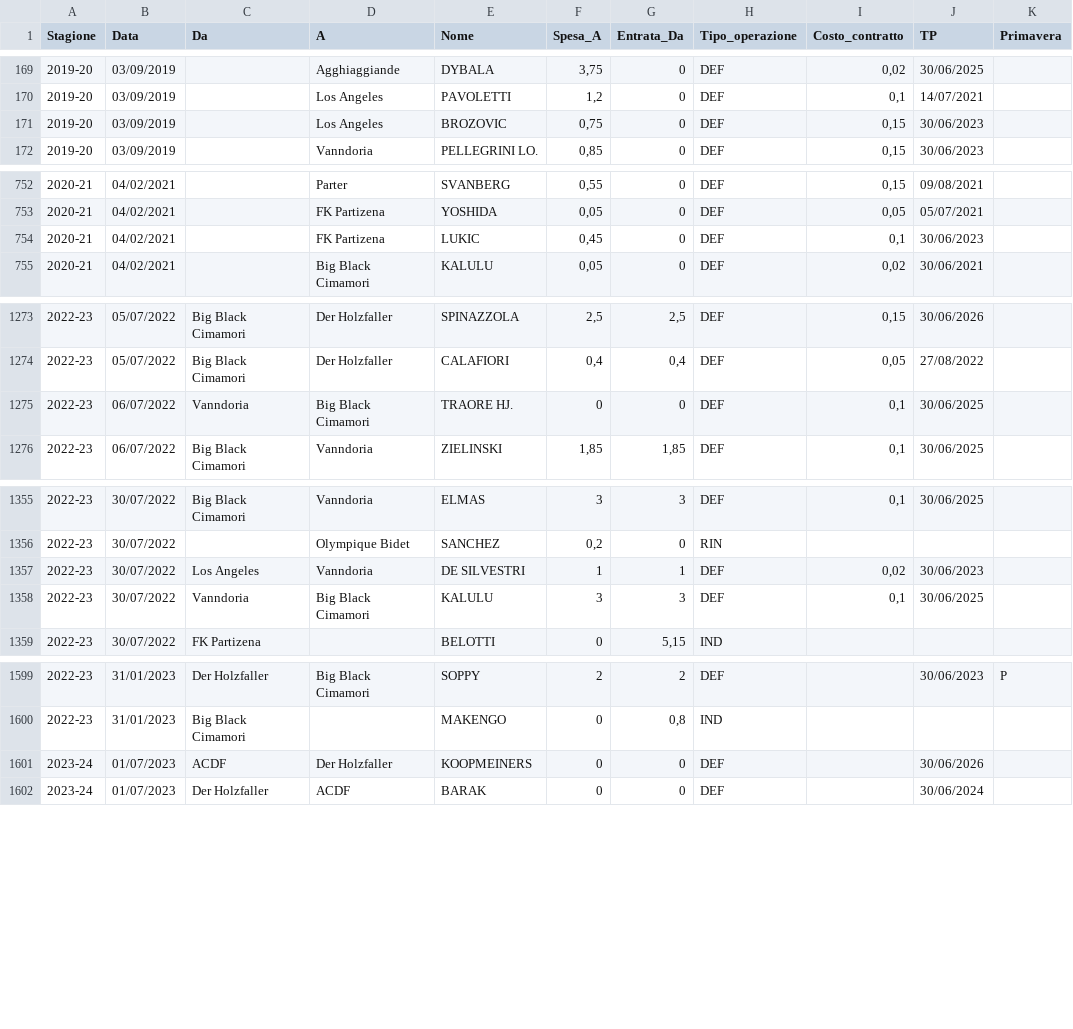
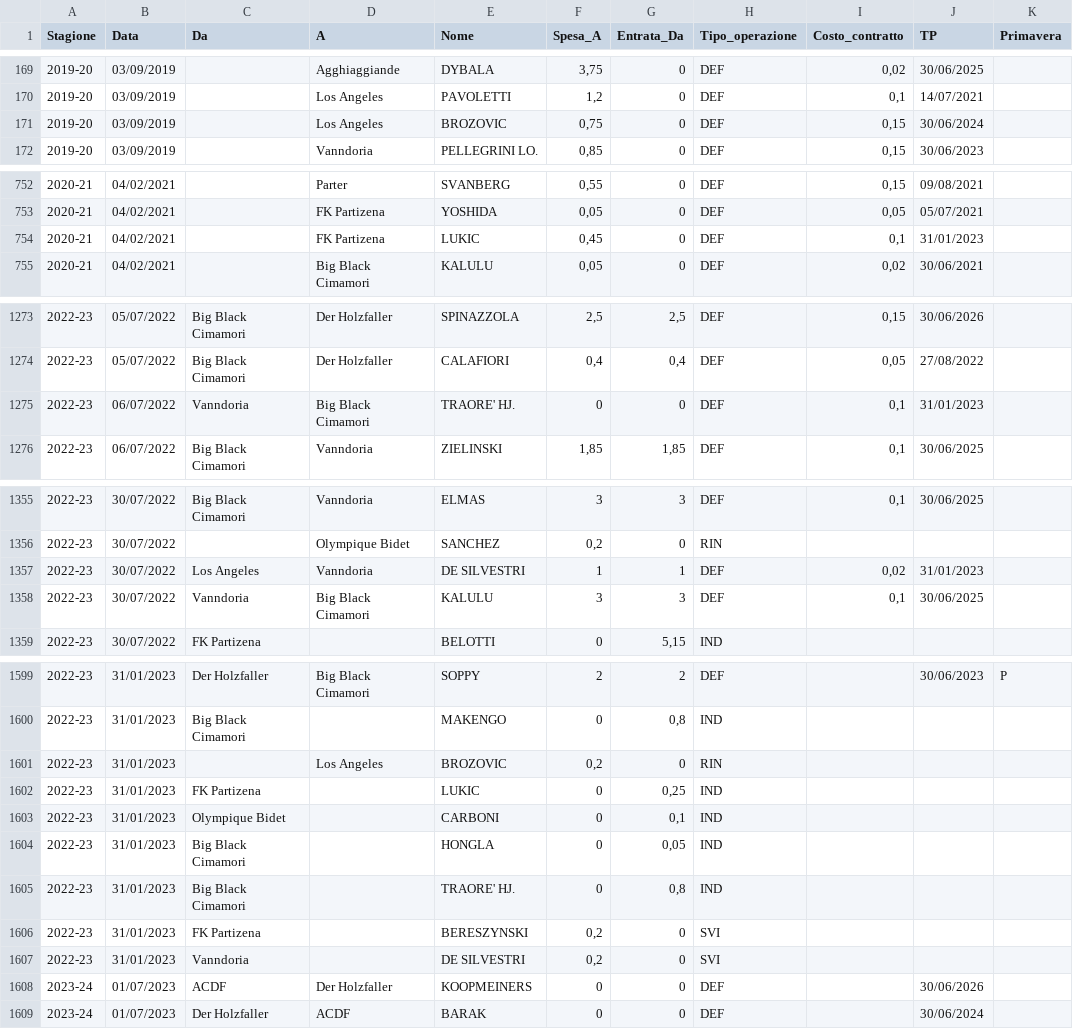
Before and after one commit to tommyblasco/MantraCevapci, a CSV file: Dati/Mercato.csv, drawn as a sheet; only a part is shown, gaps mark what is left out; the diff covers the shown part only.

Commit message:
trattative manuali

```diff
--- a/Dati/Mercato.csv
+++ b/Dati/Mercato.csv
@@ -170,3 +170,3 @@ Stagione;Data;Da;A;Nome;Spesa_A;Entrata_Da;Tipo_operazione;Costo_contratto;TP;Pr
 2019-20;03/09/2019;;Los Angeles;PAVOLETTI;1,2;0;DEF;0,1;14/07/2021;
-2019-20;03/09/2019;;Los Angeles;BROZOVIC;0,75;0;DEF;0,15;30/06/2023;
+2019-20;03/09/2019;;Los Angeles;BROZOVIC;0,75;0;DEF;0,15;30/06/2024;
 2019-20;03/09/2019;;Vanndoria;PELLEGRINI LO.;0,85;0;DEF;0,15;30/06/2023;
@@ -753,3 +753,3 @@ Stagione;Data;Da;A;Nome;Spesa_A;Entrata_Da;Tipo_operazione;Costo_contratto;TP;Pr
 2020-21;04/02/2021;;FK Partizena;YOSHIDA;0,05;0;DEF;0,05;05/07/2021;
-2020-21;04/02/2021;;FK Partizena;LUKIC;0,45;0;DEF;0,1;30/06/2023;
+2020-21;04/02/2021;;FK Partizena;LUKIC;0,45;0;DEF;0,1;31/01/2023;
 2020-21;04/02/2021;;Big Black Cimamori;KALULU;0,05;0;DEF;0,02;30/06/2021;
@@ -1274,3 +1274,3 @@ Stagione;Data;Da;A;Nome;Spesa_A;Entrata_Da;Tipo_operazione;Costo_contratto;TP;Pr
 2022-23;05/07/2022;Big Black Cimamori;Der Holzfaller;CALAFIORI;0,4;0,4;DEF;0,05;27/08/2022;
-2022-23;06/07/2022;Vanndoria;Big Black Cimamori;TRAORE HJ.;0;0;DEF;0,1;30/06/2025;
+2022-23;06/07/2022;Vanndoria;Big Black Cimamori;TRAORE' HJ.;0;0;DEF;0,1;31/01/2023;
 2022-23;06/07/2022;Big Black Cimamori;Vanndoria;ZIELINSKI;1,85;1,85;DEF;0,1;30/06/2025;
@@ -1356,3 +1356,3 @@ Stagione;Data;Da;A;Nome;Spesa_A;Entrata_Da;Tipo_operazione;Costo_contratto;TP;Pr
 2022-23;30/07/2022;;Olympique Bidet;SANCHEZ;0,2;0;RIN;;;
-2022-23;30/07/2022;Los Angeles;Vanndoria;DE SILVESTRI;1;1;DEF;0,02;30/06/2023;
+2022-23;30/07/2022;Los Angeles;Vanndoria;DE SILVESTRI;1;1;DEF;0,02;31/01/2023;
 2022-23;30/07/2022;Vanndoria;Big Black Cimamori;KALULU;3;3;DEF;0,1;30/06/2025;
@@ -1600,2 +1600,9 @@ Stagione;Data;Da;A;Nome;Spesa_A;Entrata_Da;Tipo_operazione;Costo_contratto;TP;Pr
 2022-23;31/01/2023;Big Black Cimamori;;MAKENGO;0;0,8;IND;;;
+2022-23;31/01/2023;;Los Angeles;BROZOVIC;0,2;0;RIN;;;
+2022-23;31/01/2023;FK Partizena;;LUKIC;0;0,25;IND;;;
+2022-23;31/01/2023;Olympique Bidet;;CARBONI;0;0,1;IND;;;
+2022-23;31/01/2023;Big Black Cimamori;;HONGLA;0;0,05;IND;;;
+2022-23;31/01/2023;Big Black Cimamori;;TRAORE' HJ.;0;0,8;IND;;;
+2022-23;31/01/2023;FK Partizena;;BERESZYNSKI;0,2;0;SVI;;;
+2022-23;31/01/2023;Vanndoria;;DE SILVESTRI;0,2;0;SVI;;;
 2023-24;01/07/2023;ACDF;Der Holzfaller;KOOPMEINERS;0;0;DEF;;30/06/2026;
```
Also changed, not shown: 3 edited cells elsewhere in this file.
